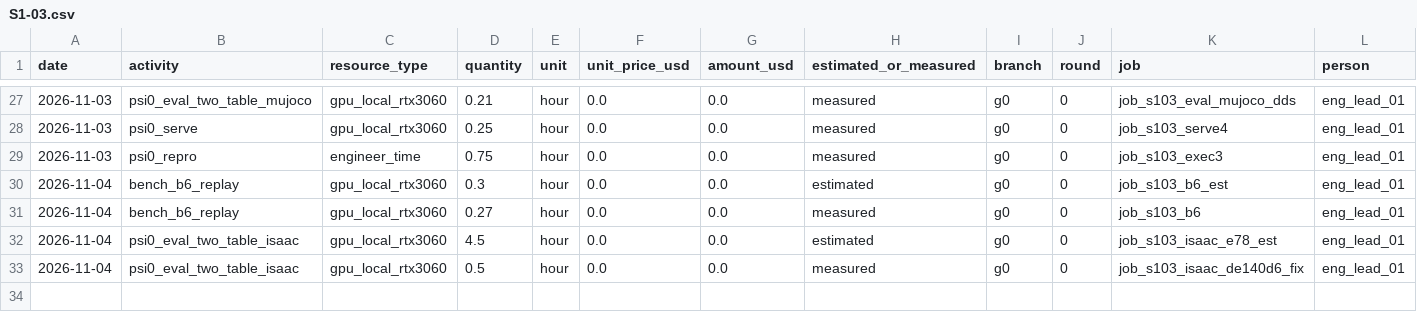
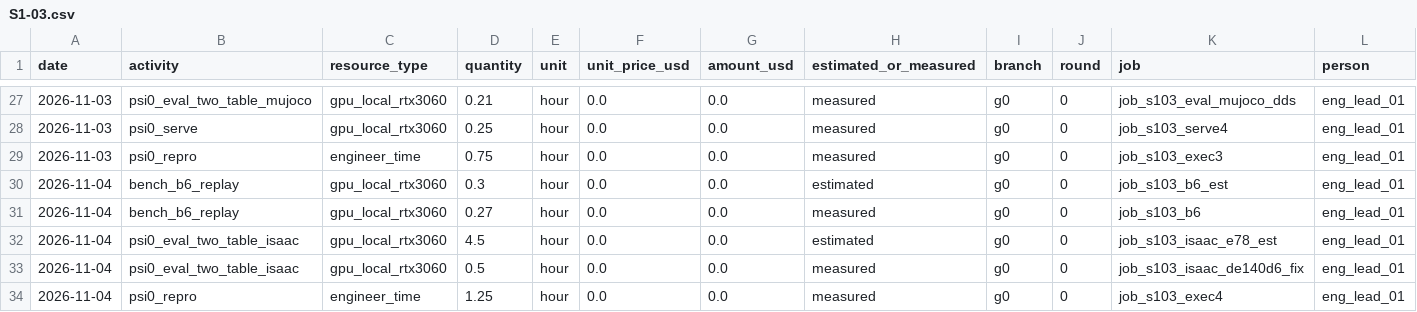
Before and after one commit to hiwe0305/denso-challenge, a CSV file: docs/g0/ledger/S1-03.csv, drawn as a sheet; only a part is shown, gaps mark what is left out; rows hold the shown columns only; the diff names each change by its address in the sheet, - before the commit and + after, or states it on an @@ line.

```diff
--- a/docs/g0/ledger/S1-03.csv
+++ b/docs/g0/ledger/S1-03.csv
+row 34: 2026-11-04 | psi0_repro | engineer_time | 1.25 | hour | 0.0 | 0.0 | measured | g0 | 0 | job_s103_exec4 | eng_lead_01
```
Also changed, not shown: 1 other file.
